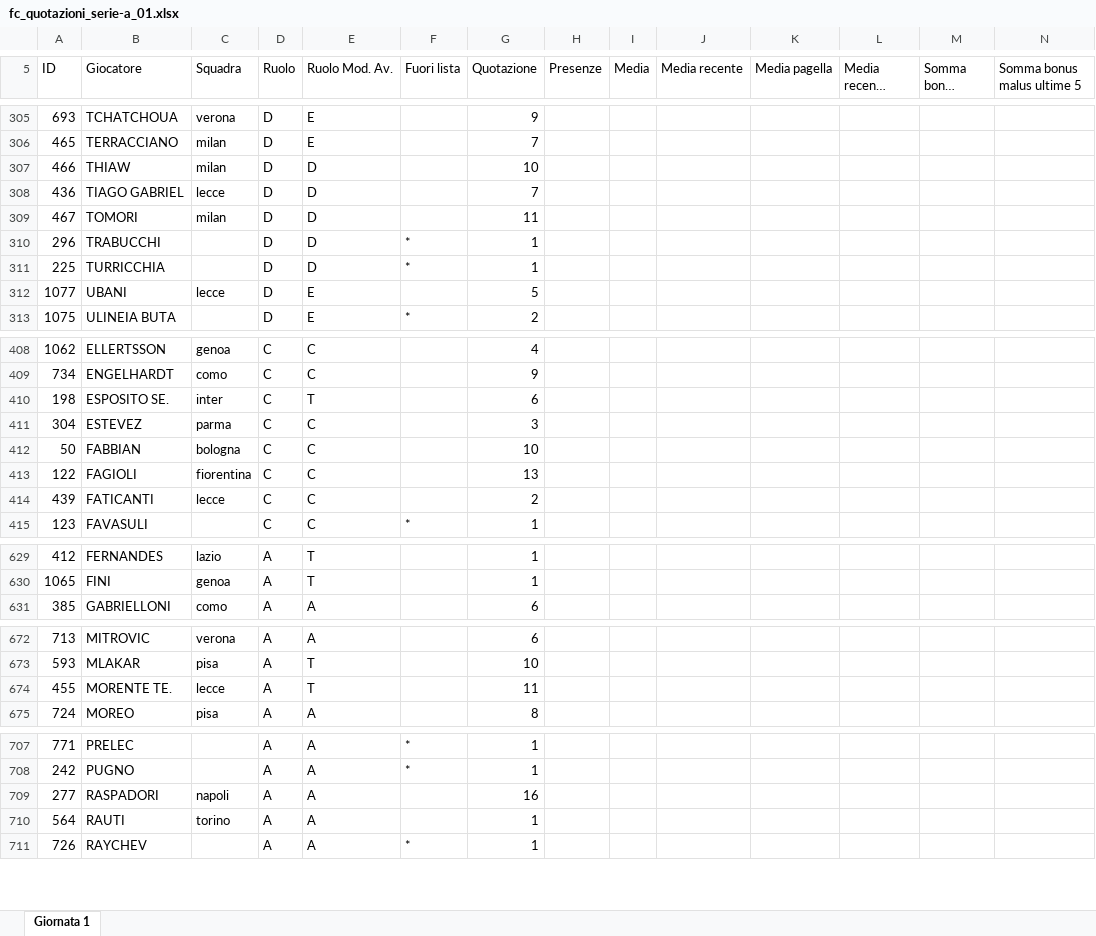
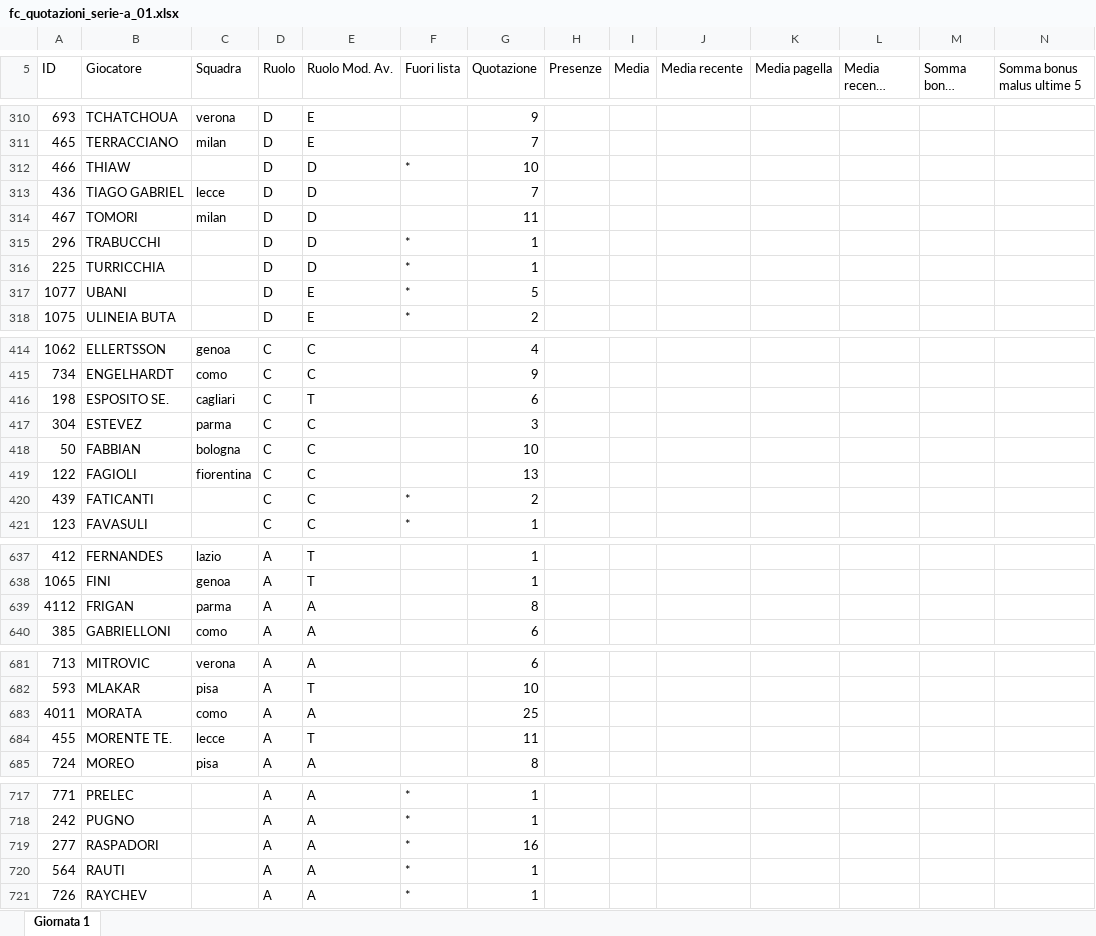
Before and after one commit to mfmanca2000/EasyAsta, an Excel workbook: fc_quotazioni_serie-a_01.xlsx, sheet Giornata 1, drawn as a sheet; only a part is shown, gaps mark what is left out; long unchanged cells end in …; values as stored, in another font and other column widths than the file's, no borders; addresses are those after the commit; the diff covers the shown part only; the diff names each change by its address in the sheet, - before the commit and + after, or states it on an @@ line.

```diff
--- a/fc_quotazioni_serie-a_01.xlsx (sheet Giornata 1)
+++ b/fc_quotazioni_serie-a_01.xlsx (sheet Giornata 1)
-C312 (Squadra): milan
+C312 (Squadra): (empty)
-F312 (Fuori lista): (empty)
+F312 (Fuori lista): *
-C317 (Squadra): lecce
+C317 (Squadra): (empty)
-F317 (Fuori lista): (empty)
+F317 (Fuori lista): *
-C416 (Squadra): inter
+C416 (Squadra): cagliari
-C420 (Squadra): lecce
+C420 (Squadra): (empty)
-F420 (Fuori lista): (empty)
+F420 (Fuori lista): *
+row 639: 4112 | FRIGAN | parma | A | A |  | 8
+row 683: 4011 | MORATA | como | A | A |  | 25
-C719 (Squadra): napoli
+C719 (Squadra): (empty)
-F719:F720 (Fuori lista): (empty)
+F719:F720 (Fuori lista): *
-C720 (Squadra): torino
+C720 (Squadra): (empty)
```
Also changed, not shown: 9 added rows, 1 removed row and 39 edited cells elsewhere in this sheet.
